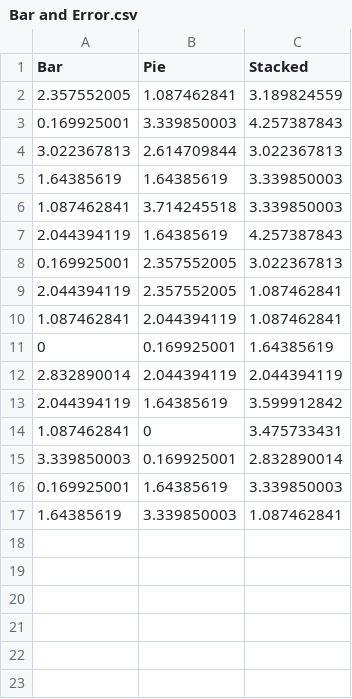
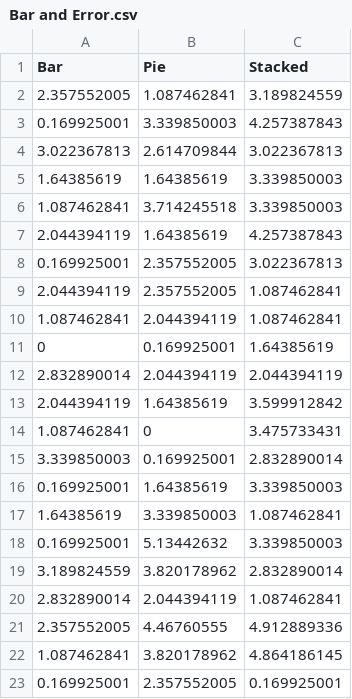
Before and after one commit to kjmj/graph-experiment, a CSV file: Experiment-R/Bar and Error.csv, drawn as a sheet.

```diff
--- a/Experiment-R/Bar and Error.csv
+++ b/Experiment-R/Bar and Error.csv
@@ -17 +17,7 @@
 1.64385619,3.339850003,1.087462841
+0.169925001,5.13442632,3.339850003
+3.189824559,3.820178962,2.832890014
+2.832890014,2.044394119,1.087462841
+2.357552005,4.46760555,4.912889336
+1.087462841,3.820178962,4.864186145
+0.169925001,2.357552005,0.169925001
```
Also changed, not shown: Experiment-R/Master.csv, 3 other files.
